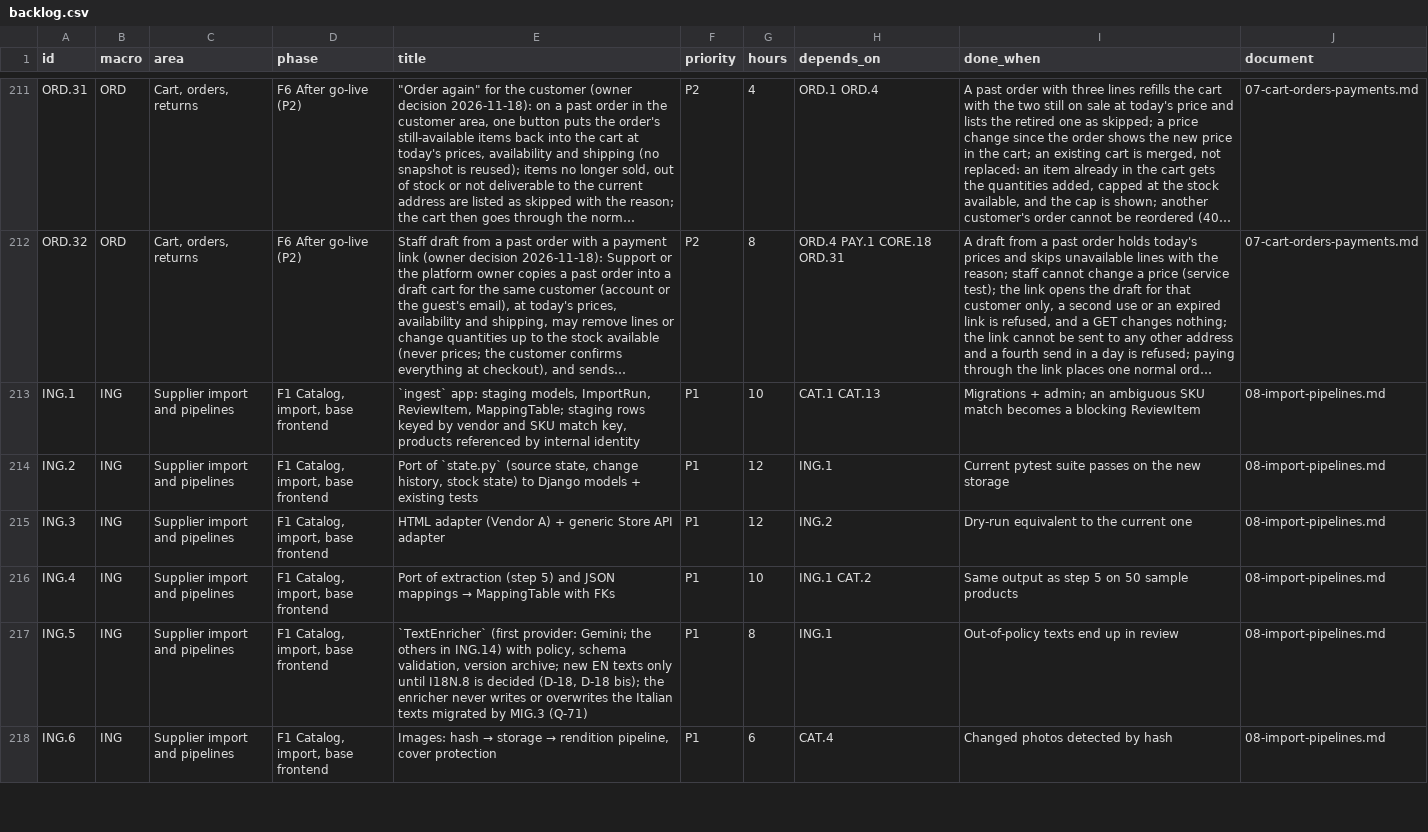
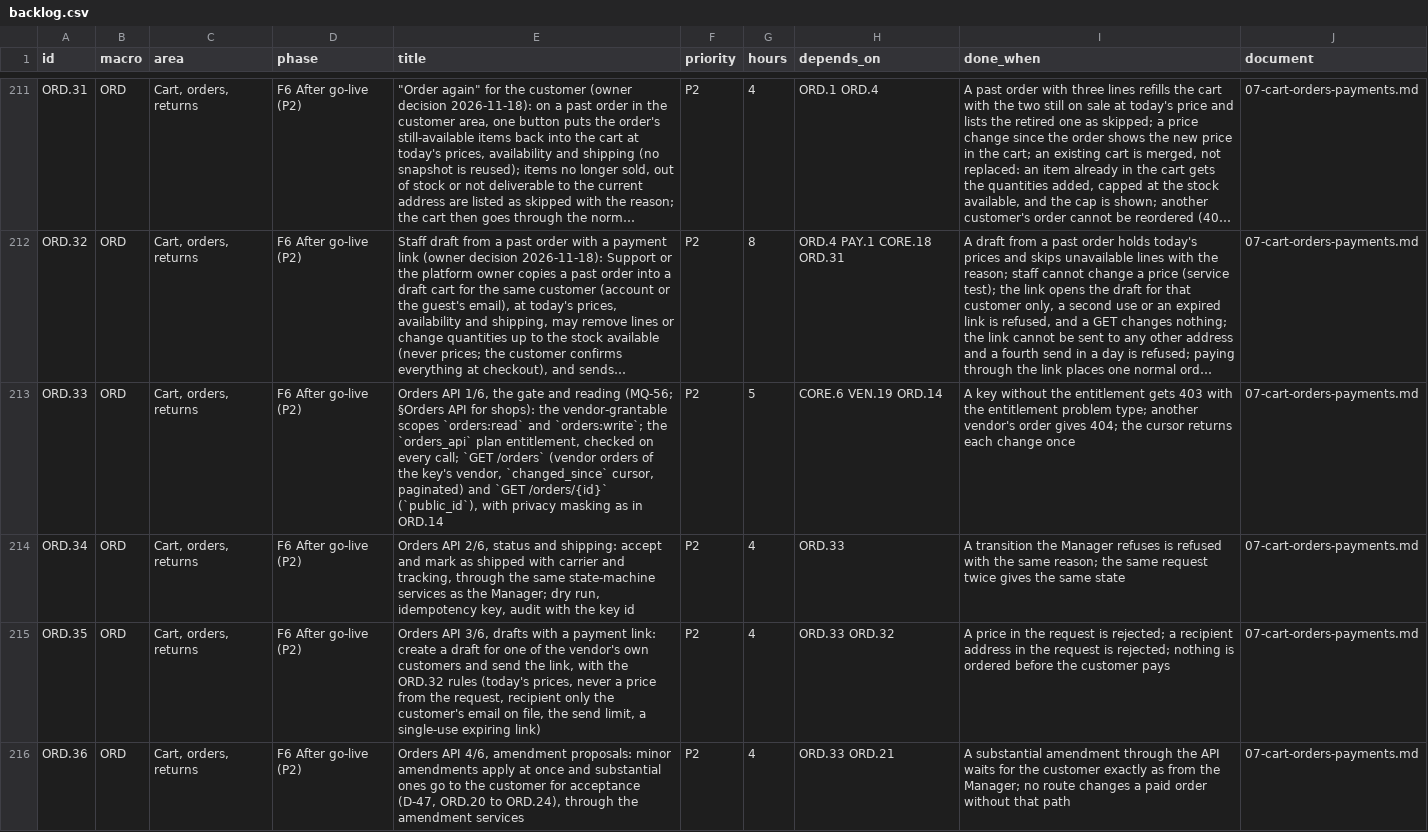
Before and after one commit to bertalan/mpmv, a CSV file: docs/spec/backlog.csv, drawn as a sheet; only a part is shown, gaps mark what is left out; the shorter side is filled out with more unchanged rows; long unchanged cells end in …; the diff covers the shown part only; the diff names each change by its address in the sheet, - before the commit and + after, or states it on an @@ line.

```diff
--- a/docs/spec/backlog.csv
+++ b/docs/spec/backlog.csv
+row 213: ORD.33 | ORD | Cart, orders, returns | F6 After go-live (P2) | Orders API 1/6, the gate and reading (MQ-56; §Orders API for shops): the vendor-grantable scopes `orders:read` and `orders:write`; the `orders_api` plan entitlement, checked on every call; `GET /orders` (vendor orders of the key's vendor, `changed_since` cursor, paginated) and `GET /orders/{id}` (`public_id`), with privacy masking as in ORD.14 | P2 | 5 | CORE.6 VEN.19 ORD.14 | A key without the entitlement gets 403 with the entitlement problem type; another vendor's order gives 404; the cursor returns each change once | 07-cart-orders-payments.md
+row 214: ORD.34 | ORD | Cart, orders, returns | F6 After go-live (P2) | Orders API 2/6, status and shipping: accept and mark as shipped with carrier and tracking, through the same state-machine services as the Manager; dry run, idempotency key, audit with the key id | P2 | 4 | ORD.33 | A transition the Manager refuses is refused with the same reason; the same request twice gives the same state | 07-cart-orders-payments.md
+row 215: ORD.35 | ORD | Cart, orders, returns | F6 After go-live (P2) | Orders API 3/6, drafts with a payment link: create a draft for one of the vendor's own customers and send the link, with the ORD.32 rules (today's prices, never a price from the request, recipient only the customer's email on file, the send limit, a single-use expiring link) | P2 | 4 | ORD.33 ORD.32 | A price in the request is rejected; a recipient address in the request is rejected; nothing is ordered before the customer pays | 07-cart-orders-payments.md
+row 216: ORD.36 | ORD | Cart, orders, returns | F6 After go-live (P2) | Orders API 4/6, amendment proposals: minor amendments apply at once and substantial ones go to the customer for acceptance (D-47, ORD.20 to ORD.24), through the amendment services | P2 | 4 | ORD.33 ORD.21 | A substantial amendment through the API waits for the customer exactly as from the Manager; no route changes a paid order without that path | 07-cart-orders-payments.md
```
Also changed, not shown: 3 added rows elsewhere in this file, 5 other files.
